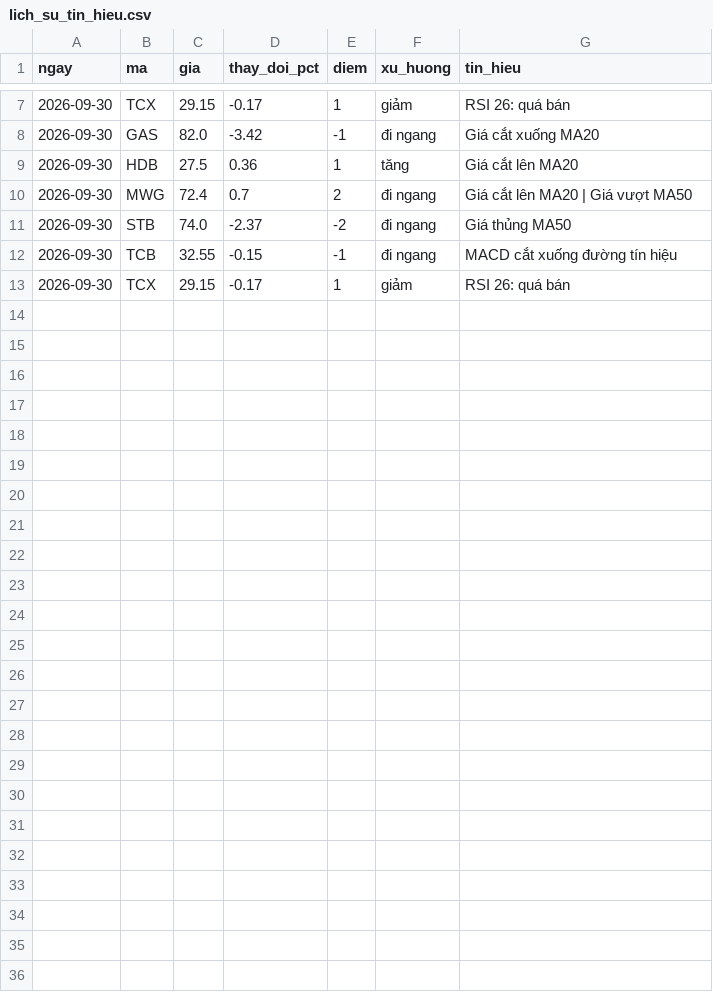
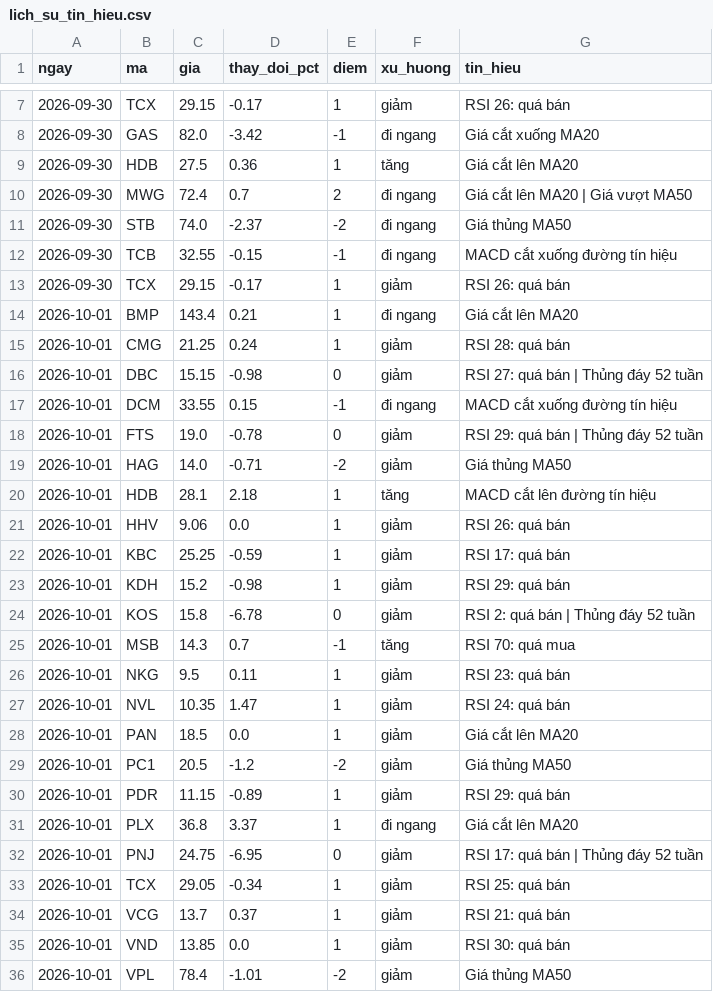
Before and after one commit to phamquangkhai48-ux/theo-doi-chung-khoan, a CSV file: data/lich_su_tin_hieu.csv, drawn as a sheet; only a part is shown, gaps mark what is left out; the diff names each change by its address in the sheet, - before the commit and + after, or states it on an @@ line.

Commit message:
Cập nhật dữ liệu 01/10/2026 02:34

```diff
--- a/data/lich_su_tin_hieu.csv
+++ b/data/lich_su_tin_hieu.csv
+row 14: 2026-10-01 | BMP | 143.4 | 0.21 | 1 | đi ngang | Giá cắt lên MA20
+row 15: 2026-10-01 | CMG | 21.25 | 0.24 | 1 | giảm | RSI 28: quá bán
+row 16: 2026-10-01 | DBC | 15.15 | -0.98 | 0 | giảm | RSI 27: quá bán | Thủng đáy 52 tuần
+row 17: 2026-10-01 | DCM | 33.55 | 0.15 | -1 | đi ngang | MACD cắt xuống đường tín hiệu
+row 18: 2026-10-01 | FTS | 19.0 | -0.78 | 0 | giảm | RSI 29: quá bán | Thủng đáy 52 tuần
+row 19: 2026-10-01 | HAG | 14.0 | -0.71 | -2 | giảm | Giá thủng MA50
+row 20: 2026-10-01 | HDB | 28.1 | 2.18 | 1 | tăng | MACD cắt lên đường tín hiệu
+row 21: 2026-10-01 | HHV | 9.06 | 0.0 | 1 | giảm | RSI 26: quá bán
+row 22: 2026-10-01 | KBC | 25.25 | -0.59 | 1 | giảm | RSI 17: quá bán
+row 23: 2026-10-01 | KDH | 15.2 | -0.98 | 1 | giảm | RSI 29: quá bán
+row 24: 2026-10-01 | KOS | 15.8 | -6.78 | 0 | giảm | RSI 2: quá bán | Thủng đáy 52 tuần
+row 25: 2026-10-01 | MSB | 14.3 | 0.7 | -1 | tăng | RSI 70: quá mua
+row 26: 2026-10-01 | NKG | 9.5 | 0.11 | 1 | giảm | RSI 23: quá bán
+row 27: 2026-10-01 | NVL | 10.35 | 1.47 | 1 | giảm | RSI 24: quá bán
+row 28: 2026-10-01 | PAN | 18.5 | 0.0 | 1 | giảm | Giá cắt lên MA20
+row 29: 2026-10-01 | PC1 | 20.5 | -1.2 | -2 | giảm | Giá thủng MA50
+row 30: 2026-10-01 | PDR | 11.15 | -0.89 | 1 | giảm | RSI 29: quá bán
+row 31: 2026-10-01 | PLX | 36.8 | 3.37 | 1 | đi ngang | Giá cắt lên MA20
+row 32: 2026-10-01 | PNJ | 24.75 | -6.95 | 0 | giảm | RSI 17: quá bán | Thủng đáy 52 tuần
+row 33: 2026-10-01 | TCX | 29.05 | -0.34 | 1 | giảm | RSI 25: quá bán
+row 34: 2026-10-01 | VCG | 13.7 | 0.37 | 1 | giảm | RSI 21: quá bán
+row 35: 2026-10-01 | VND | 13.85 | 0.0 | 1 | giảm | RSI 30: quá bán
+row 36: 2026-10-01 | VPL | 78.4 | -1.01 | -2 | giảm | Giá thủng MA50
```
